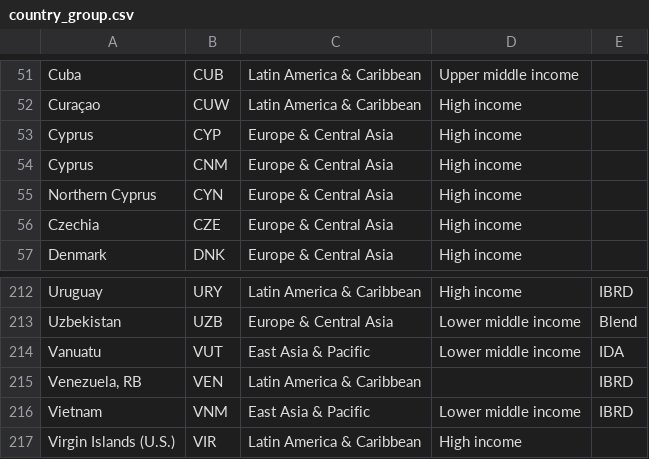
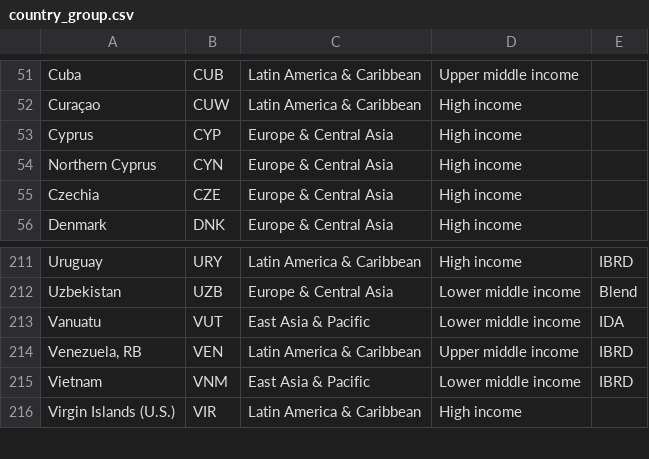
Before and after one commit to psitthirat/MedEdSNA, a CSV file: data/country_group.csv, drawn as a sheet; only a part is shown, gaps mark what is left out; the diff covers the shown part only.

```diff
--- a/data/country_group.csv
+++ b/data/country_group.csv
@@ -53,3 +53,2 @@ Curaçao,CUW,Latin America & Caribbean,High income,
 Cyprus,CYP,Europe & Central Asia,High income,
-Cyprus,CNM,Europe & Central Asia,High income,
 Northern Cyprus,CYN,Europe & Central Asia,High income,
@@ -214,3 +213,3 @@ Uzbekistan,UZB,Europe & Central Asia,Lower middle income,Blend
 Vanuatu,VUT,East Asia & Pacific,Lower middle income,IDA
-"Venezuela, RB",VEN,Latin America & Caribbean,,IBRD
+"Venezuela, RB",VEN,Latin America & Caribbean,Upper middle income,IBRD
 Vietnam,VNM,East Asia & Pacific,Lower middle income,IBRD
```
Also changed, not shown: 49 removed rows elsewhere in this file, 3 other files.
